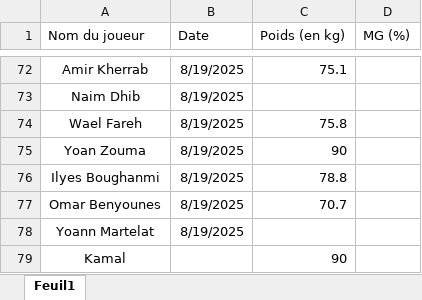
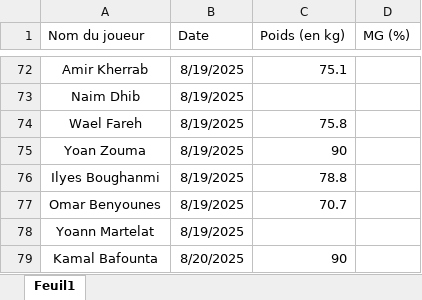
Before and after one commit to Chris15100/lld-app, an Excel workbook: data/Poids-Masse grasse.xlsx, sheet Feuil1, drawn as a sheet; only a part is shown, gaps mark what is left out; values as stored, in another font and other column widths than the file's, no borders; conditional formats not drawn; removed rows and columns are numbered as before the commit, all else as after; the diff names each change by its address in the sheet, - before the commit and + after, or states it on an @@ line.

```diff
--- a/data/Poids-Masse grasse.xlsx (sheet Feuil1)
+++ b/data/Poids-Masse grasse.xlsx (sheet Feuil1)
-row 79: Kamal |  | 90
+row 79: Kamal Bafounta | 8/20/2025 | 90
```
Also changed, not shown: data/Présences.xlsx, data/Wellness.xlsx.
